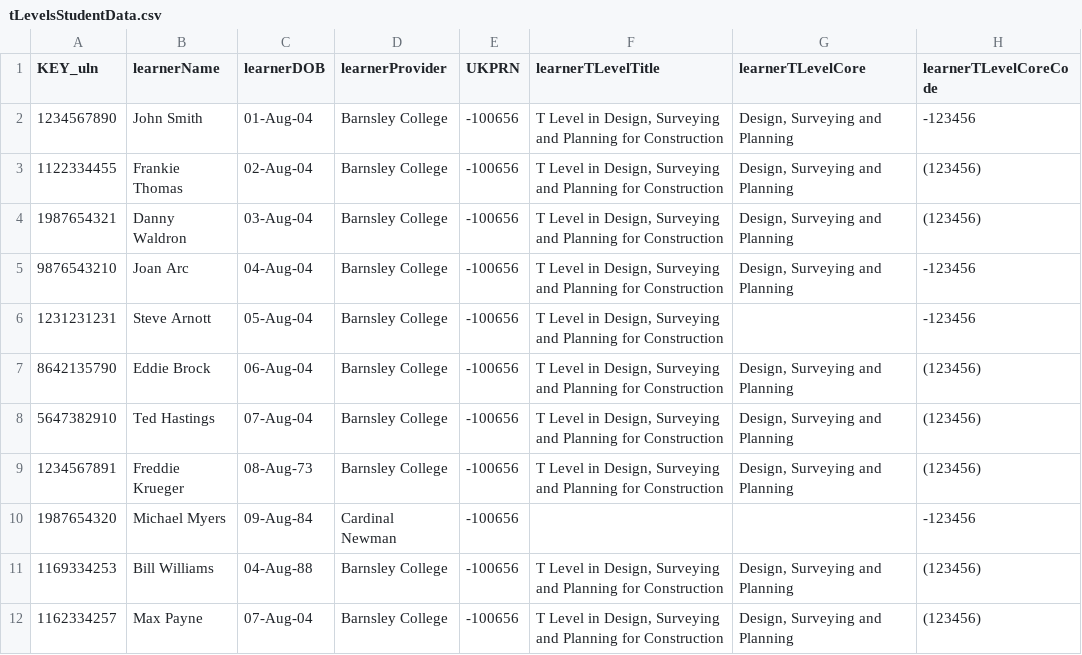
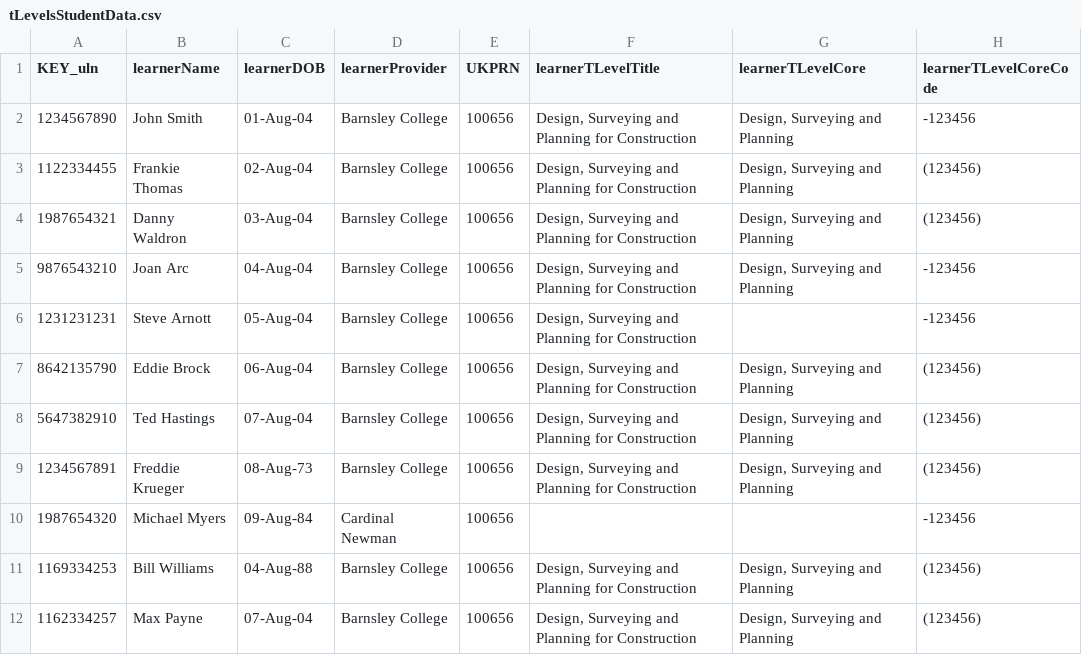
Before and after one commit to SkillsFundingAgency/tl-marketing-and-communication-prototype, a CSV file: app/data/data-files/tLevelsStudentData.csv, drawn as a sheet; only a part is shown; the diff names each change by its address in the sheet, - before the commit and + after, or states it on an @@ line.

```diff
--- a/app/data/data-files/tLevelsStudentData.csv
+++ b/app/data/data-files/tLevelsStudentData.csv
-E2:E12 (UKPRN): -100656
+E2:E12 (UKPRN): 100656
-F2:F9 (learnerTLevelTitle): T Level in Design, Surveying…
+F2:F9 (learnerTLevelTitle): Design, Surveying…
-F11:F12 (learnerTLevelTitle): T Level in Design, Surveying…
+F11:F12 (learnerTLevelTitle): Design, Surveying…
```
Also changed, not shown: 13 other files.
